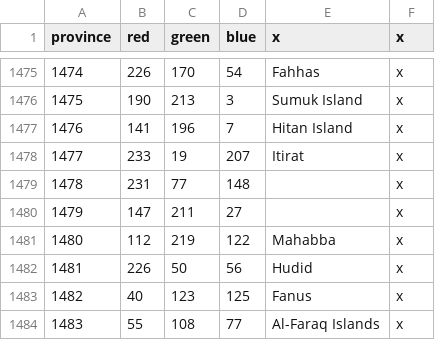
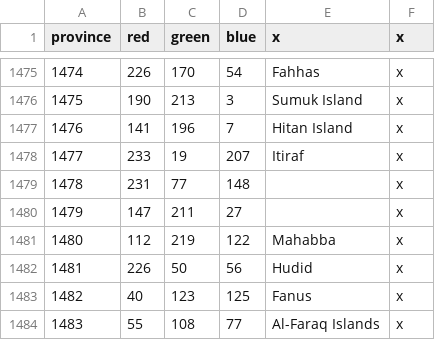
Before and after one commit to ProjectFaerun/Faerun, a CSV file: Faerun/map/definition.csv, drawn as a sheet; only a part is shown, gaps mark what is left out.

```diff
--- a/Faerun/map/definition.csv
+++ b/Faerun/map/definition.csv
@@ -1477,3 +1477,3 @@ province;red;green;blue;x;x
 1476;141;196;7;Hitan Island;x
-1477;233;19;207;Itirat;x
+1477;233;19;207;Itiraf;x
 1478;231;77;148;;x
```
Also changed, not shown: Faerun/localisation/0000_province_names.csv.
